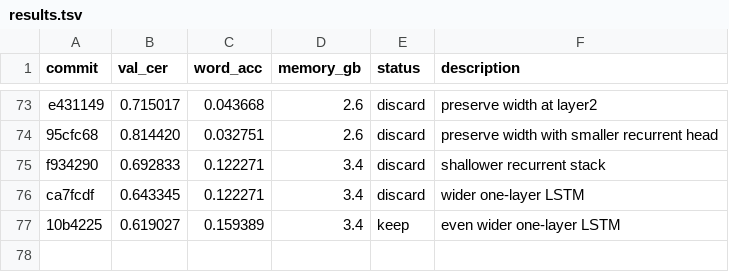
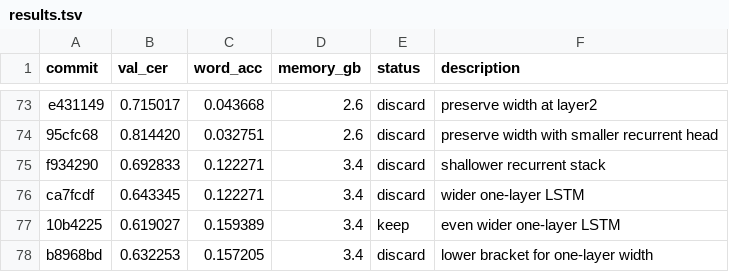
Before and after one commit to zhd36/ocr-autoresearch, a TSV file: results.tsv, drawn as a sheet; only a part is shown, gaps mark what is left out.

Commit message:
Discard experiment: lower bracket for one-layer width

```diff
--- a/results.tsv
+++ b/results.tsv
@@ -77 +77,2 @@ ca7fcdf	0.643345	0.122271	3.4	discard	wider one-layer LSTM
 10b4225	0.619027	0.159389	3.4	keep	even wider one-layer LSTM
+b8968bd	0.632253	0.157205	3.4	discard	lower bracket for one-layer width
```
Also changed, not shown: 1 other file.
